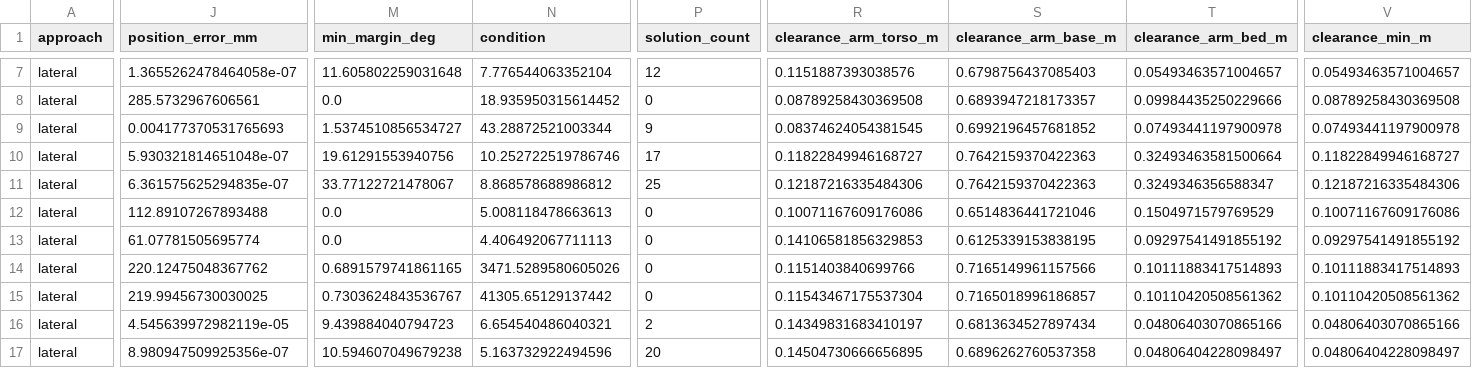
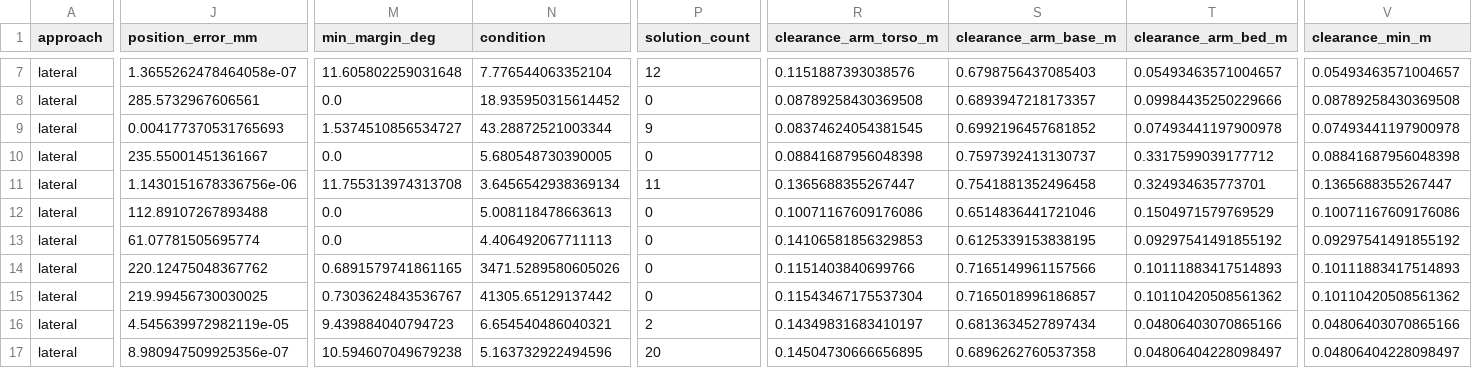
Before and after one commit to tsvigo/robot-joint-standards, a CSV file: robot_pose_study_v1/stage2A_ik/small_sample.csv, drawn as a sheet; only a part is shown, gaps mark what is left out; the diff covers the shown part only; the diff names each change by its address in the sheet, - before the commit and + after, or states it on an @@ line.

```diff
--- a/robot_pose_study_v1/stage2A_ik/small_sample.csv
+++ b/robot_pose_study_v1/stage2A_ik/small_sample.csv
-J10 (position_error_mm): 5.930321814651048e-07
+J10 (position_error_mm): 235.55001451361667
-M10 (min_margin_deg): 19.61291553940756
+M10 (min_margin_deg): 0.0
-N10 (condition): 10.252722519786746
+N10 (condition): 5.680548730390005
-P10 (solution_count): 17
+P10 (solution_count): 0
-R10 (clearance_arm_torso_m): 0.11822849946168727
+R10 (clearance_arm_torso_m): 0.08841687956048398
-S10 (clearance_arm_base_m): 0.7642159370422363
+S10 (clearance_arm_base_m): 0.7597392413130737
-T10 (clearance_arm_bed_m): 0.32493463581500664
+T10 (clearance_arm_bed_m): 0.3317599039177712
-V10 (clearance_min_m): 0.11822849946168727
+V10 (clearance_min_m): 0.08841687956048398
-J11 (position_error_mm): 6.361575625294835e-07
+J11 (position_error_mm): 1.1430151678336756e-06
-M11 (min_margin_deg): 33.77122721478067
+M11 (min_margin_deg): 11.755313974313708
-N11 (condition): 8.868578688986812
+N11 (condition): 3.6456542938369134
-P11 (solution_count): 25
+P11 (solution_count): 11
-R11 (clearance_arm_torso_m): 0.12187216335484306
+R11 (clearance_arm_torso_m): 0.1365688355267447
-S11 (clearance_arm_base_m): 0.7642159370422363
+S11 (clearance_arm_base_m): 0.7541881352496458
-T11 (clearance_arm_bed_m): 0.3249346356588347
+T11 (clearance_arm_bed_m): 0.324934635773701
-V11 (clearance_min_m): 0.12187216335484306
+V11 (clearance_min_m): 0.1365688355267447
```
Also changed, not shown: 53 edited cells elsewhere in this file, 3 other files.
